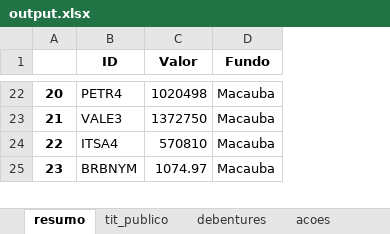
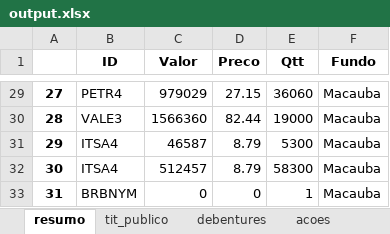
Before and after one commit to Marcelo-Brisac/XML-Reader, an Excel workbook: output.xlsx, sheet resumo, drawn as a sheet; only a part is shown, gaps mark what is left out; values as stored, in another font and other column widths than the file's, no borders; addresses are those after the commit; the diff covers the shown part only; the diff names each change by its address in the sheet, - before the commit and + after, or states it on an @@ line.

Commit message:
preco e qtt

```diff
--- a/output.xlsx (sheet resumo)
+++ b/output.xlsx (sheet resumo)
+column D (Preco), rows 29-31: 27.15 | 82.44 | 8.79; row 33: 0
+column E (Qtt), rows 29-31: 36060 | 19000 | 5300; row 33: 1
@@ column A renumbered between rows 7 and 33 @@
-C29 (Valor): 1020498
+C29 (Valor): 979029
-C30 (Valor): 1372750
+C30 (Valor): 1566360
-C31 (Valor): 570810
+C31 (Valor): 46587
+row 32: 30 | ITSA4 | 512457 | 8.79 | 58300 | Macauba
-C33 (Valor): 1074.97
+C33 (Valor): 0
```
Also changed, not shown: other rows of this sheet, sheet tit_publico, sheet cotas, sheet acoes, sheet debentures, other sheet tabs, 3 other files.
